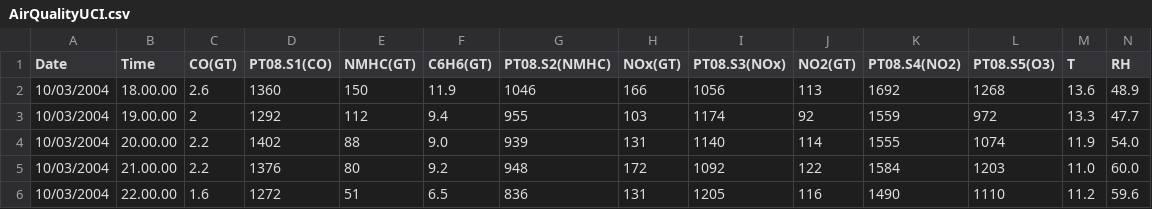
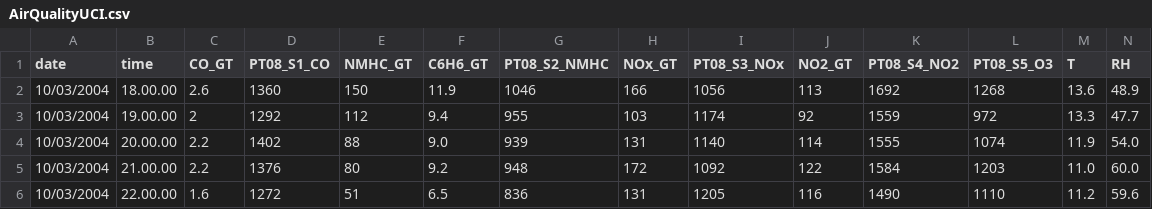
Before and after one commit to filipepfarias/Applied-Computational-Intelligence-2021.1, a CSV file: data/AirQualityUCI.csv, drawn as a sheet; only a part is shown; the diff names each change by its address in the sheet, - before the commit and + after, or states it on an @@ line.

Commit message:
Fix database

```diff
--- a/data/AirQualityUCI.csv
+++ b/data/AirQualityUCI.csv
-A1: Date
+A1: date
-B1: Time
+B1: time
-C1: CO(GT)
+C1: CO_GT
-D1: PT08.S1(CO)
+D1: PT08_S1_CO
-E1: NMHC(GT)
+E1: NMHC_GT
-F1: C6H6(GT)
+F1: C6H6_GT
-G1: PT08.S2(NMHC)
+G1: PT08_S2_NMHC
-H1: NOx(GT)
+H1: NOx_GT
-I1: PT08.S3(NOx)
+I1: PT08_S3_NOx
-J1: NO2(GT)
+J1: NO2_GT
-K1: PT08.S4(NO2)
+K1: PT08_S4_NO2
-L1: PT08.S5(O3)
+L1: PT08_S5_O3
```
